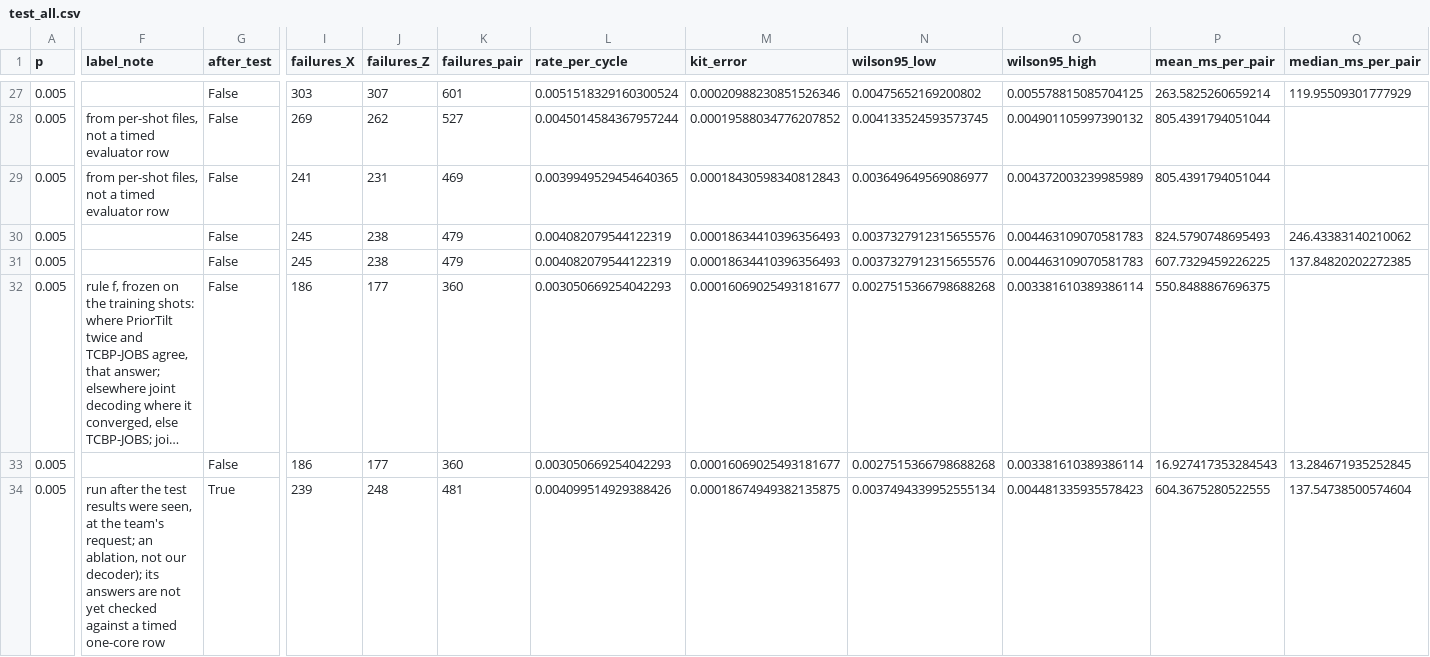
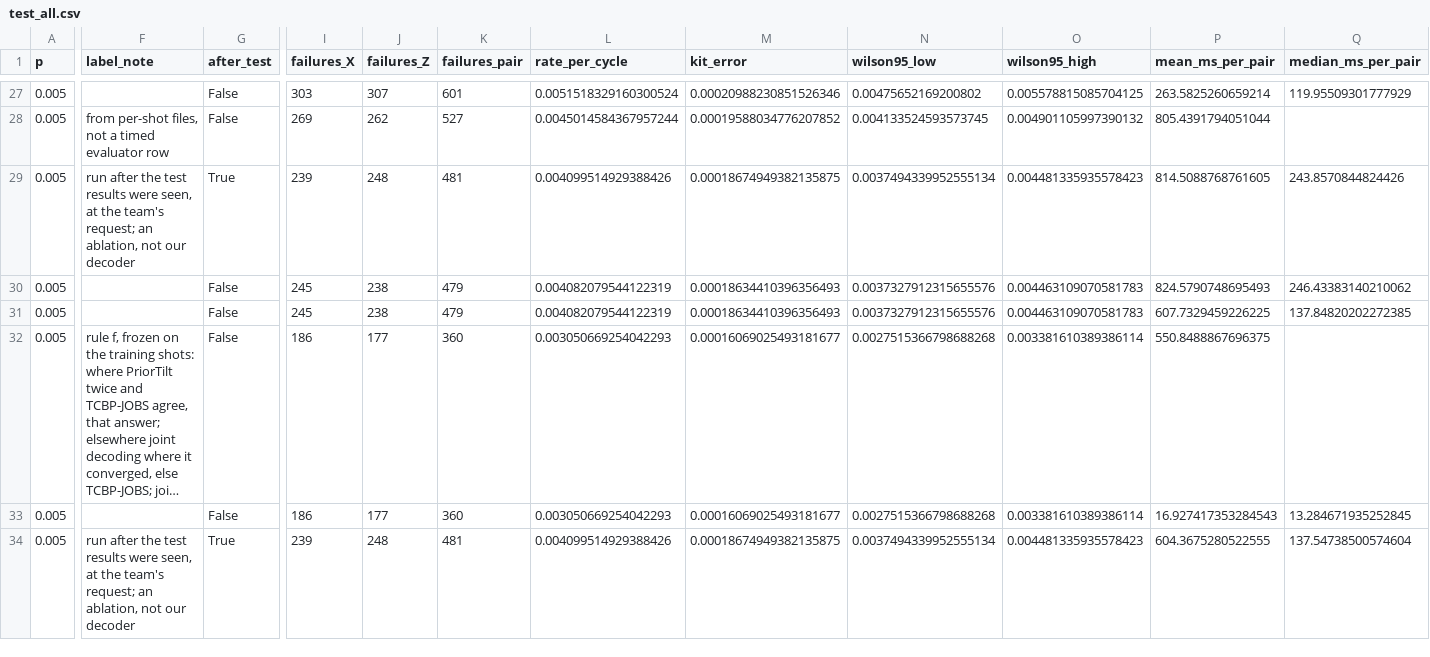
Before and after one commit to Trade42/HackMidwest, a CSV file: challenge-1-ml-decoder-kit/report/tables/test_all.csv, drawn as a sheet; only a part is shown, gaps mark what is left out; long unchanged cells end in …; the diff covers the shown part only; the diff names each change by its address in the sheet, - before the commit and + after, or states it on an @@ line.

```diff
--- a/challenge-1-ml-decoder-kit/report/tables/test_all.csv
+++ b/challenge-1-ml-decoder-kit/report/tables/test_all.csv
-F29 (label_note): from per-shot files, not a timed evaluator row
+F29 (label_note): run after the test results were seen, at the team's request; an ablation, not our decoder
-G29 (after_test): False
+G29 (after_test): True
-I29 (failures_X): 241
+I29 (failures_X): 239
-J29 (failures_Z): 231
+J29 (failures_Z): 248
-K29 (failures_pair): 469
+K29 (failures_pair): 481
-L29 (rate_per_cycle): 0.0039949529454640365
+L29 (rate_per_cycle): 0.004099514929388426
-M29 (kit_error): 0.00018430598340812843
+M29 (kit_error): 0.00018674949382135875
-N29 (wilson95_low): 0.003649649569086977
+N29 (wilson95_low): 0.0037494339952555134
-O29 (wilson95_high): 0.004372003239985989
+O29 (wilson95_high): 0.004481335935578423
-P29 (mean_ms_per_pair): 805.4391794051044
+P29 (mean_ms_per_pair): 814.5088768761605
-Q29 (median_ms_per_pair): (empty)
+Q29 (median_ms_per_pair): 243.8570844824426
-F34 (label_note): …not our decoder); its answers are not yet checked against a timed one-core row
+F34 (label_note): …not our decoder
```
Also changed, not shown: 11 edited cells elsewhere in this file, challenge-1-ml-decoder-kit/report/tables/test_comparisons.csv, challenge-1-ml-decoder-kit/report/tables/test_network_timed.csv, 27 other files.
